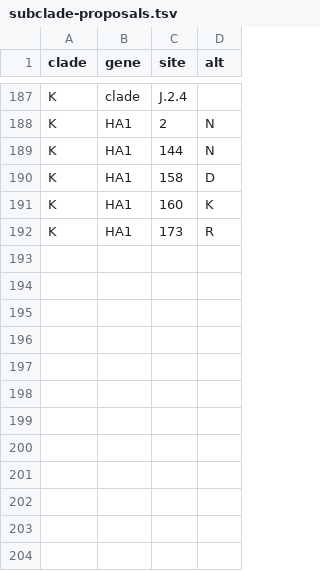
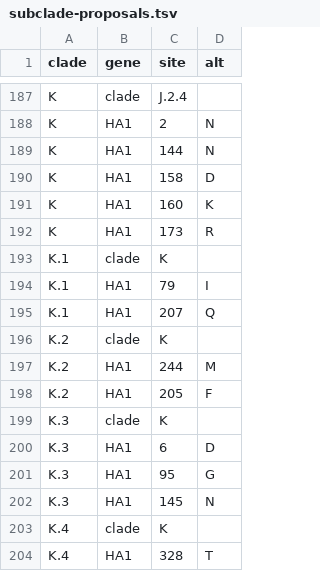
Before and after one commit to influenza-clade-nomenclature/seasonal_A-H3N2_HA, a TSV file: .auto-generated/subclade-proposals.tsv, drawn as a sheet; only a part is shown, gaps mark what is left out; the diff names each change by its address in the sheet, - before the commit and + after, or states it on an @@ line.

Commit message:
designate subclades K.1-K.4

```diff
--- a/.auto-generated/subclade-proposals.tsv
+++ b/.auto-generated/subclade-proposals.tsv
+row 193: K.1 | clade | K
+row 194: K.1 | HA1 | 79 | I
+row 195: K.1 | HA1 | 207 | Q
+row 196: K.2 | clade | K
+row 197: K.2 | HA1 | 244 | M
+row 198: K.2 | HA1 | 205 | F
+row 199: K.3 | clade | K
+row 200: K.3 | HA1 | 6 | D
+row 201: K.3 | HA1 | 95 | G
+row 202: K.3 | HA1 | 145 | N
+row 203: K.4 | clade | K
+row 204: K.4 | HA1 | 328 | T
```
Also changed, not shown: .auto-generated/subclade-summary.tsv, .auto-generated/subclades.tsv, 7 other files.
